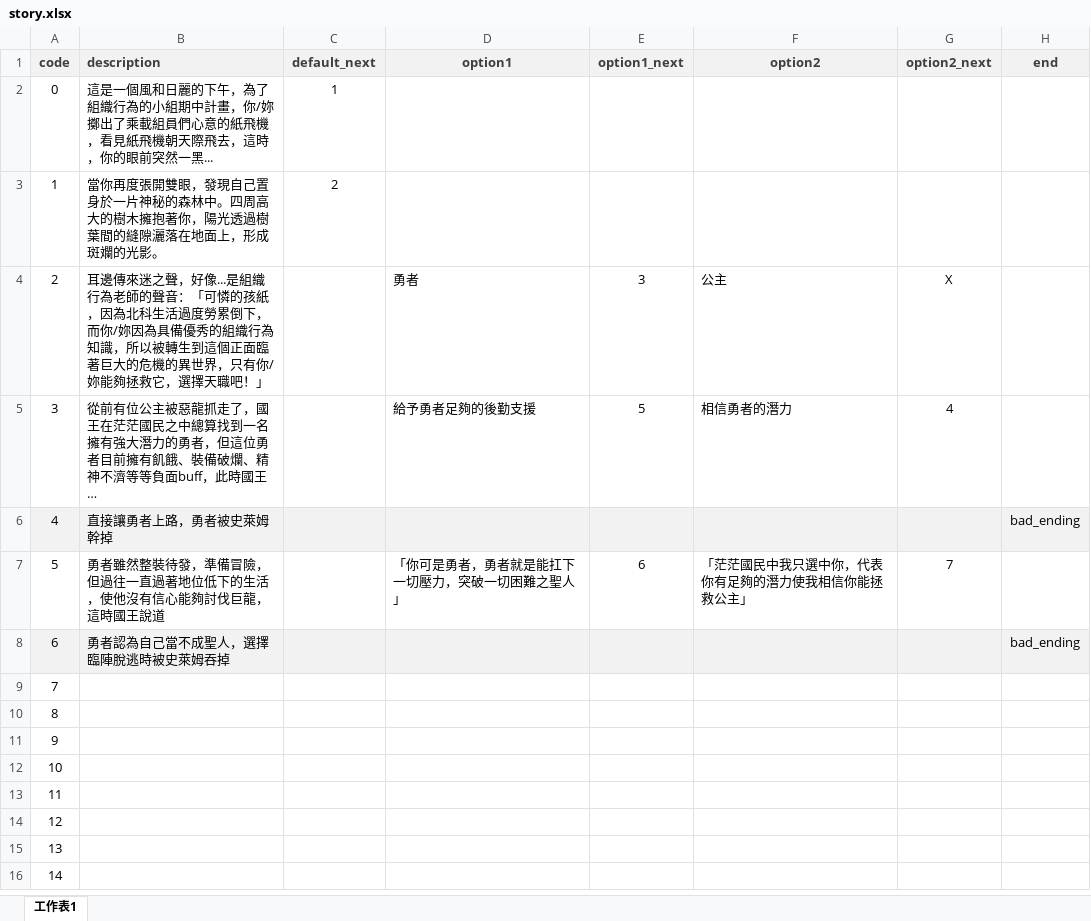
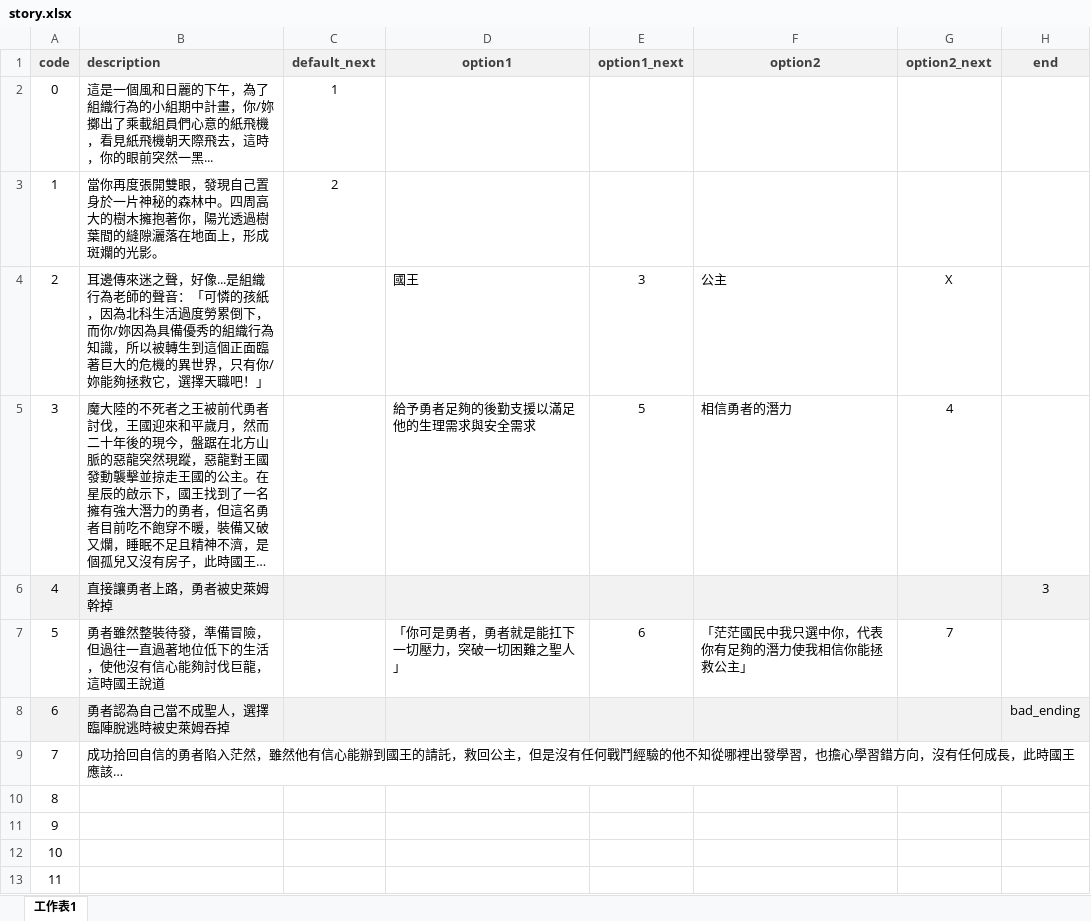
Before and after one commit to GlennWang/OB_Team7_WebGame, an Excel workbook: src/csv/story.xlsx, sheet 工作表1, drawn as a sheet; only a part is shown; the shorter side is filled out with more unchanged rows; values as stored, in another font and other column widths than the file's, no borders; the diff names each change by its address in the sheet, - before the commit and + after, or states it on an @@ line.

```diff
--- a/src/csv/story.xlsx (sheet 工作表1)
+++ b/src/csv/story.xlsx (sheet 工作表1)
-D4 (option1): 勇者
+D4 (option1): 國王
-B5 (description): 從前有位公主被惡龍抓走了，國王在茫茫國民之中總算找到一名擁有強大潛力的勇者，但這位勇者目前擁有飢餓、裝備破爛、精神不濟等等負面buff，此時國…
+B5 (description): 魔大陸的不死者之王被前代勇者討伐，王國迎來和平歲月，然而二十年後的現今，盤踞在北方山脈的惡龍突然現蹤，惡龍對王國發動襲擊並掠走王國的公主。在星辰的啟示下，國王找到了一名擁有強大潛力的勇者，但這名勇者目前吃不飽穿不暖，裝備又破又爛，睡眠不足且精神不濟，是個孤兒又沒有房子，此時國…
-D5 (option1): 給予勇者足夠的後勤支援
+D5 (option1): 給予勇者足夠的後勤支援以滿足他的生理需求與安全需求
-H6 (end): bad_ending
+H6 (end): 3
-B9 (description): (empty)
+B9 (description): 成功拾回自信的勇者陷入茫然，雖然他有信心能辦到國王的請託，救回公主，但是沒有任何戰鬥經驗的他不知從哪裡出發學習，也擔心學習錯方向，沒有任何成長，此時國王應該…
```
Also changed, not shown: 13 other files.
